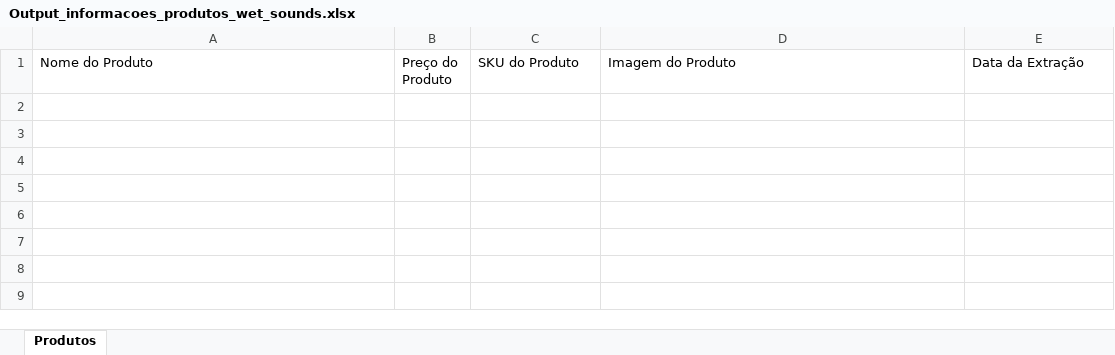
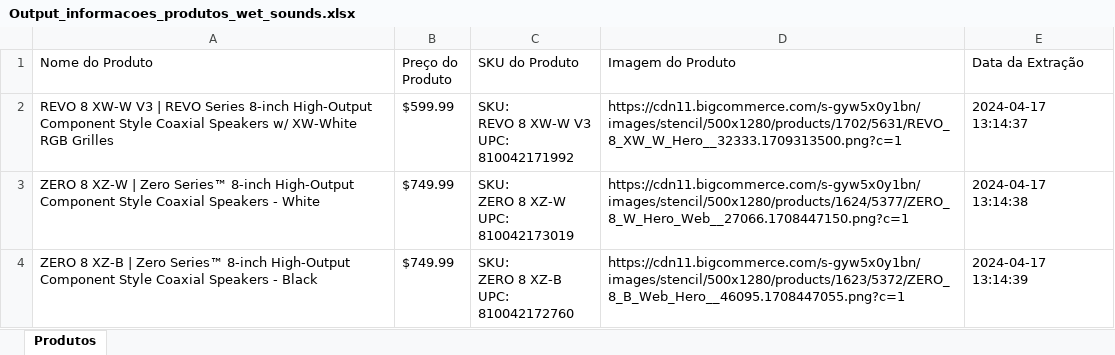
Before and after one commit to DanAugustoMelo/Tohm_Products, an Excel workbook: Output_informacoes_produtos_wet_sounds.xlsx, sheet Produtos, drawn as a sheet; values as stored, in another font and other column widths than the file's, no borders; ↵ is a line break in a cell; the diff names each change by its address in the sheet, - before the commit and + after, or states it on an @@ line.

```diff
--- a/Output_informacoes_produtos_wet_sounds.xlsx (sheet Produtos)
+++ b/Output_informacoes_produtos_wet_sounds.xlsx (sheet Produtos)
+row 2: REVO 8 XW-W V3 | REVO Series 8-inch High-Output Component Style Coaxial Speakers w/ XW-White RGB Grilles | $599.99 | SKU: ↵ REVO 8 XW-W V3 ↵ UPC: ↵ 810042171992 | https://cdn11.bigcommerce.com/s-gyw5x0y1bn/images/stencil/500x1280/products/1702/5631/REVO_8_XW_W_Hero__32333.1709313500.png?c=1 | 2024-04-17 13:14:37
+row 3: ZERO 8 XZ-W | Zero Series™ 8-inch High-Output Component Style Coaxial Speakers - White | $749.99 | SKU: ↵ ZERO 8 XZ-W ↵ UPC: ↵ 810042173019 | https://cdn11.bigcommerce.com/s-gyw5x0y1bn/images/stencil/500x1280/products/1624/5377/ZERO_8_W_Hero_Web__27066.1708447150.png?c=1 | 2024-04-17 13:14:38
+row 4: ZERO 8 XZ-B | Zero Series™ 8-inch High-Output Component Style Coaxial Speakers - Black | $749.99 | SKU: ↵ ZERO 8 XZ-B ↵ UPC: ↵ 810042172760 | https://cdn11.bigcommerce.com/s-gyw5x0y1bn/images/stencil/500x1280/products/1623/5372/ZERO_8_B_Web_Hero__46095.1708447055.png?c=1 | 2024-04-17 13:14:39
```
Also changed, not shown: 1 other file.
